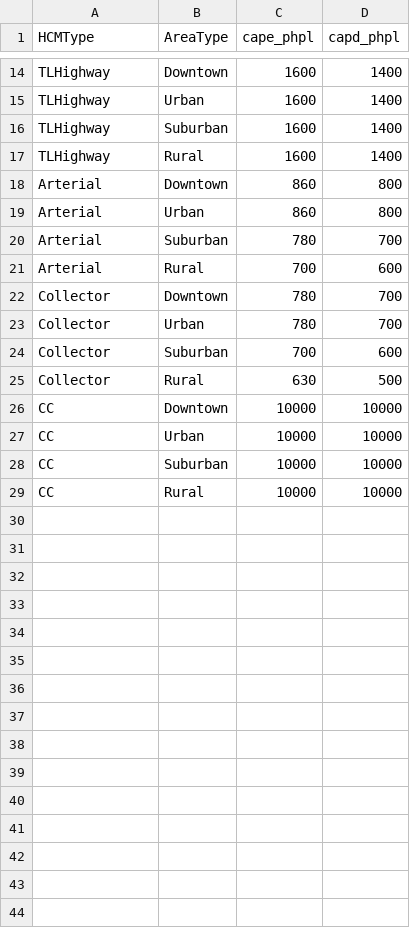
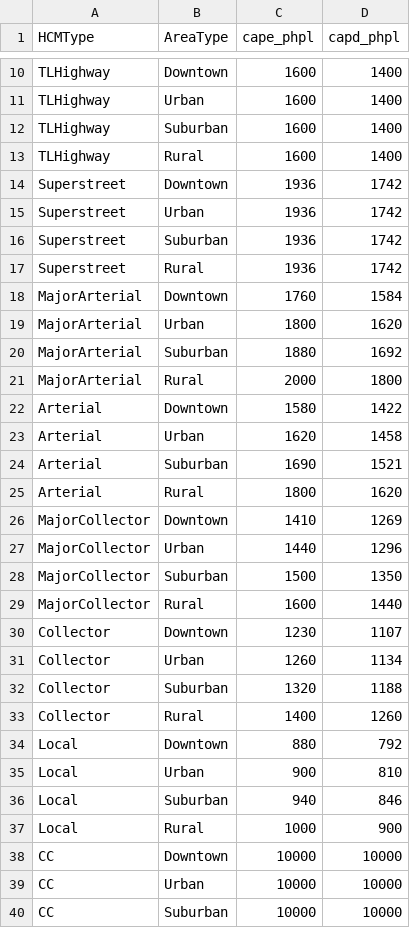
Before and after one commit to Triangle-Modeling-and-Analytics/TRMG2, a CSV file: master/networks/capacity.csv, drawn as a sheet; only a part is shown, gaps mark what is left out; the shorter side is filled out with more unchanged rows; the diff covers the shown part only.

```diff
--- a/master/networks/capacity.csv
+++ b/master/networks/capacity.csv
@@ -17,10 +13,26 @@ TLHighway,Suburban,1600,1400
 TLHighway,Rural,1600,1400
-Arterial,Downtown,860,800
-Arterial,Urban,860,800
-Arterial,Suburban,780,700
-Arterial,Rural,700,600
-Collector,Downtown,780,700
-Collector,Urban,780,700
-Collector,Suburban,700,600
-Collector,Rural,630,500
+Superstreet,Downtown,1936,1742
+Superstreet,Urban,1936,1742
+Superstreet,Suburban,1936,1742
+Superstreet,Rural,1936,1742
+MajorArterial,Downtown,1760,1584
+MajorArterial,Urban,1800,1620
+MajorArterial,Suburban,1880,1692
+MajorArterial,Rural,2000,1800
+Arterial,Downtown,1580,1422
+Arterial,Urban,1620,1458
+Arterial,Suburban,1690,1521
+Arterial,Rural,1800,1620
+MajorCollector,Downtown,1410,1269
+MajorCollector,Urban,1440,1296
+MajorCollector,Suburban,1500,1350
+MajorCollector,Rural,1600,1440
+Collector,Downtown,1230,1107
+Collector,Urban,1260,1134
+Collector,Suburban,1320,1188
+Collector,Rural,1400,1260
+Local,Downtown,880,792
+Local,Urban,900,810
+Local,Suburban,940,846
+Local,Rural,1000,900
 CC,Downtown,10000,10000
```
Also changed, not shown: 4 removed rows elsewhere in this file, master/networks/bus_speeds.csv, master/networks/ff_speed_alpha_beta.csv.
